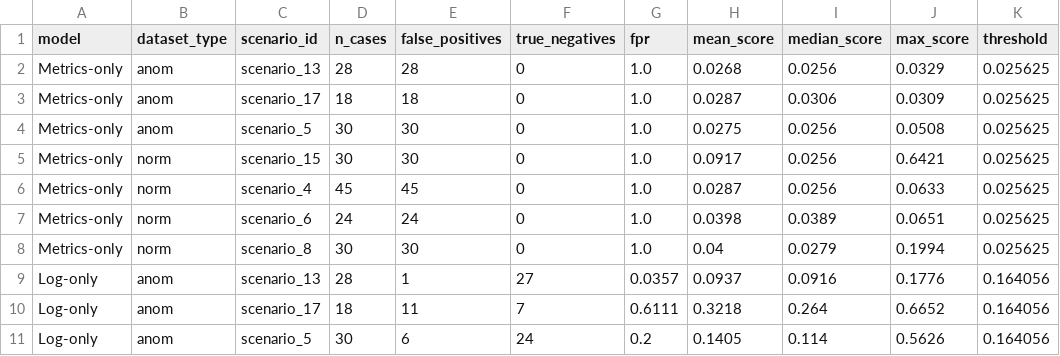
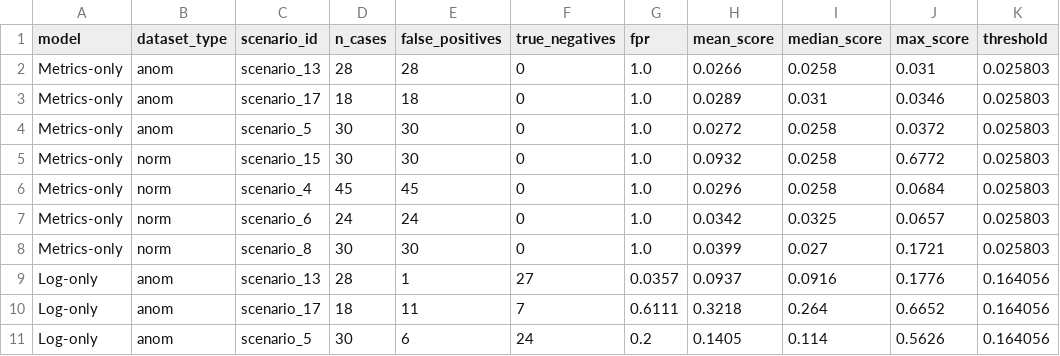
Before and after one commit to Nirosh04/bachelorarbeit-cloudanobench, a CSV file: docs/false_positive_by_scenario.csv, drawn as a sheet; only a part is shown; the diff covers the shown part only.

```diff
--- a/docs/false_positive_by_scenario.csv
+++ b/docs/false_positive_by_scenario.csv
@@ -1,9 +1,9 @@
 model,dataset_type,scenario_id,n_cases,false_positives,true_negatives,fpr,mean_score,median_score,max_score,threshold
-Metrics-only,anom,scenario_13,28,28,0,1.0,0.0268,0.0256,0.0329,0.025625
-Metrics-only,anom,scenario_17,18,18,0,1.0,0.0287,0.0306,0.0309,0.025625
-Metrics-only,anom,scenario_5,30,30,0,1.0,0.0275,0.0256,0.0508,0.025625
-Metrics-only,norm,scenario_15,30,30,0,1.0,0.0917,0.0256,0.6421,0.025625
-Metrics-only,norm,scenario_4,45,45,0,1.0,0.0287,0.0256,0.0633,0.025625
-Metrics-only,norm,scenario_6,24,24,0,1.0,0.0398,0.0389,0.0651,0.025625
-Metrics-only,norm,scenario_8,30,30,0,1.0,0.04,0.0279,0.1994,0.025625
+Metrics-only,anom,scenario_13,28,28,0,1.0,0.0266,0.0258,0.031,0.025803
+Metrics-only,anom,scenario_17,18,18,0,1.0,0.0289,0.031,0.0346,0.025803
+Metrics-only,anom,scenario_5,30,30,0,1.0,0.0272,0.0258,0.0372,0.025803
+Metrics-only,norm,scenario_15,30,30,0,1.0,0.0932,0.0258,0.6772,0.025803
+Metrics-only,norm,scenario_4,45,45,0,1.0,0.0296,0.0258,0.0684,0.025803
+Metrics-only,norm,scenario_6,24,24,0,1.0,0.0342,0.0325,0.0657,0.025803
+Metrics-only,norm,scenario_8,30,30,0,1.0,0.0399,0.027,0.1721,0.025803
 Log-only,anom,scenario_13,28,1,27,0.0357,0.0937,0.0916,0.1776,0.164056
```
Also changed, not shown: 33 edited cells elsewhere in this file, docs/fusion_cases.csv, docs/fusion_val_scores.csv, 27 other files.
